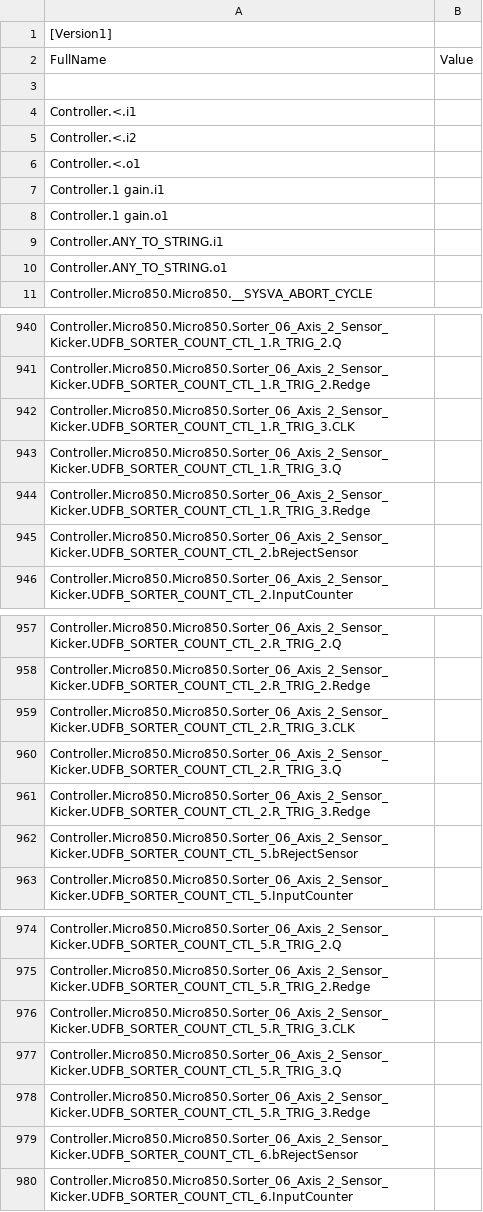
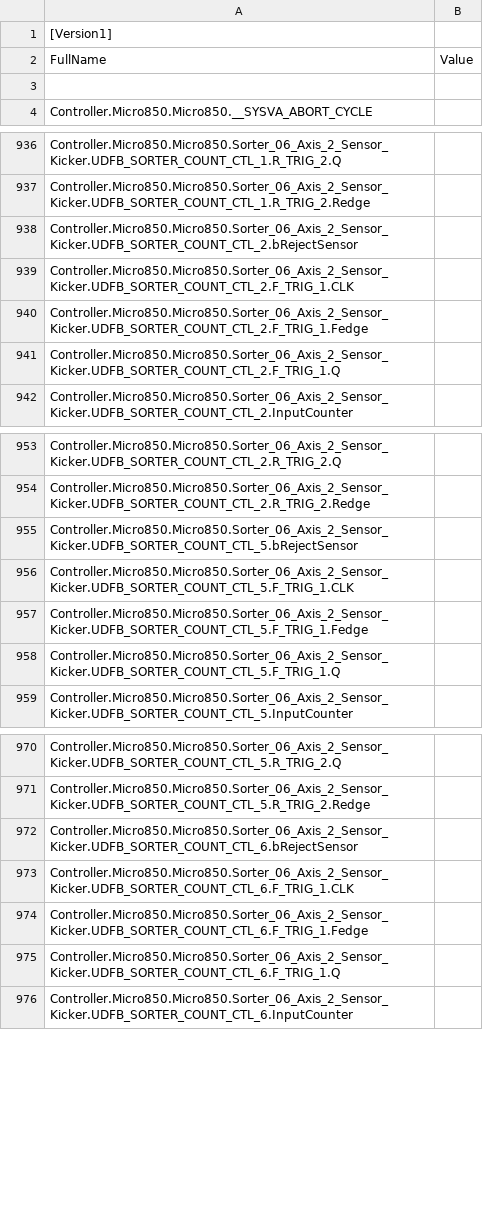
Before and after one commit to zym060050/MTCS_PF1_Sorter, a CSV file: Sorter_Project_Challenge2/Controller/Controller/LogicalValues.csv, drawn as a sheet; only a part is shown, gaps mark what is left out; the diff covers the shown part only.

Commit message:
Fixed bug in sorter
When order is 1 , kicker is not kicking.
Changed RTRIG to FTRIG instead

```diff
--- a/Sorter_Project_Challenge2/Controller/Controller/LogicalValues.csv
+++ b/Sorter_Project_Challenge2/Controller/Controller/LogicalValues.csv
@@ -3,9 +3,2 @@ FullName,Value
 
-Controller.<.i1,
-Controller.<.i2,
-Controller.<.o1,
-Controller.1 gain.i1,
-Controller.1 gain.o1,
-Controller.ANY_TO_STRING.i1,
-Controller.ANY_TO_STRING.o1,
 Controller.Micro850.Micro850.__SYSVA_ABORT_CYCLE,
@@ -941,6 +937,6 @@ Controller.Micro850.Micro850.Sorter_06_Axis_2_Sensor_Kicker.UDFB_SORTER_COUNT_CT
 Controller.Micro850.Micro850.Sorter_06_Axis_2_Sensor_Kicker.UDFB_SORTER_COUNT_CTL_1.R_TRIG_2.Redge,
-Controller.Micro850.Micro850.Sorter_06_Axis_2_Sensor_Kicker.UDFB_SORTER_COUNT_CTL_1.R_TRIG_3.CLK,
-Controller.Micro850.Micro850.Sorter_06_Axis_2_Sensor_Kicker.UDFB_SORTER_COUNT_CTL_1.R_TRIG_3.Q,
-Controller.Micro850.Micro850.Sorter_06_Axis_2_Sensor_Kicker.UDFB_SORTER_COUNT_CTL_1.R_TRIG_3.Redge,
 Controller.Micro850.Micro850.Sorter_06_Axis_2_Sensor_Kicker.UDFB_SORTER_COUNT_CTL_2.bRejectSensor,
+Controller.Micro850.Micro850.Sorter_06_Axis_2_Sensor_Kicker.UDFB_SORTER_COUNT_CTL_2.F_TRIG_1.CLK,
+Controller.Micro850.Micro850.Sorter_06_Axis_2_Sensor_Kicker.UDFB_SORTER_COUNT_CTL_2.F_TRIG_1.Fedge,
+Controller.Micro850.Micro850.Sorter_06_Axis_2_Sensor_Kicker.UDFB_SORTER_COUNT_CTL_2.F_TRIG_1.Q,
 Controller.Micro850.Micro850.Sorter_06_Axis_2_Sensor_Kicker.UDFB_SORTER_COUNT_CTL_2.InputCounter,
@@ -958,6 +954,6 @@ Controller.Micro850.Micro850.Sorter_06_Axis_2_Sensor_Kicker.UDFB_SORTER_COUNT_CT
 Controller.Micro850.Micro850.Sorter_06_Axis_2_Sensor_Kicker.UDFB_SORTER_COUNT_CTL_2.R_TRIG_2.Redge,
-Controller.Micro850.Micro850.Sorter_06_Axis_2_Sensor_Kicker.UDFB_SORTER_COUNT_CTL_2.R_TRIG_3.CLK,
-Controller.Micro850.Micro850.Sorter_06_Axis_2_Sensor_Kicker.UDFB_SORTER_COUNT_CTL_2.R_TRIG_3.Q,
-Controller.Micro850.Micro850.Sorter_06_Axis_2_Sensor_Kicker.UDFB_SORTER_COUNT_CTL_2.R_TRIG_3.Redge,
 Controller.Micro850.Micro850.Sorter_06_Axis_2_Sensor_Kicker.UDFB_SORTER_COUNT_CTL_5.bRejectSensor,
+Controller.Micro850.Micro850.Sorter_06_Axis_2_Sensor_Kicker.UDFB_SORTER_COUNT_CTL_5.F_TRIG_1.CLK,
+Controller.Micro850.Micro850.Sorter_06_Axis_2_Sensor_Kicker.UDFB_SORTER_COUNT_CTL_5.F_TRIG_1.Fedge,
+Controller.Micro850.Micro850.Sorter_06_Axis_2_Sensor_Kicker.UDFB_SORTER_COUNT_CTL_5.F_TRIG_1.Q,
 Controller.Micro850.Micro850.Sorter_06_Axis_2_Sensor_Kicker.UDFB_SORTER_COUNT_CTL_5.InputCounter,
@@ -975,6 +971,6 @@ Controller.Micro850.Micro850.Sorter_06_Axis_2_Sensor_Kicker.UDFB_SORTER_COUNT_CT
 Controller.Micro850.Micro850.Sorter_06_Axis_2_Sensor_Kicker.UDFB_SORTER_COUNT_CTL_5.R_TRIG_2.Redge,
-Controller.Micro850.Micro850.Sorter_06_Axis_2_Sensor_Kicker.UDFB_SORTER_COUNT_CTL_5.R_TRIG_3.CLK,
-Controller.Micro850.Micro850.Sorter_06_Axis_2_Sensor_Kicker.UDFB_SORTER_COUNT_CTL_5.R_TRIG_3.Q,
-Controller.Micro850.Micro850.Sorter_06_Axis_2_Sensor_Kicker.UDFB_SORTER_COUNT_CTL_5.R_TRIG_3.Redge,
 Controller.Micro850.Micro850.Sorter_06_Axis_2_Sensor_Kicker.UDFB_SORTER_COUNT_CTL_6.bRejectSensor,
+Controller.Micro850.Micro850.Sorter_06_Axis_2_Sensor_Kicker.UDFB_SORTER_COUNT_CTL_6.F_TRIG_1.CLK,
+Controller.Micro850.Micro850.Sorter_06_Axis_2_Sensor_Kicker.UDFB_SORTER_COUNT_CTL_6.F_TRIG_1.Fedge,
+Controller.Micro850.Micro850.Sorter_06_Axis_2_Sensor_Kicker.UDFB_SORTER_COUNT_CTL_6.F_TRIG_1.Q,
 Controller.Micro850.Micro850.Sorter_06_Axis_2_Sensor_Kicker.UDFB_SORTER_COUNT_CTL_6.InputCounter,
```
Also changed, not shown: 15 added rows and 15 removed rows elsewhere in this file, 6 other files.
